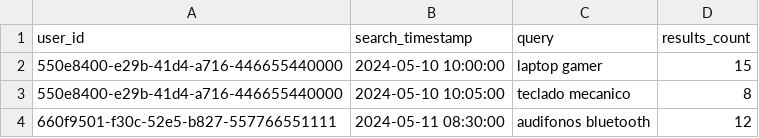
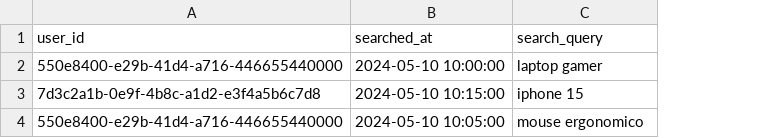
Before and after one commit to JAndresNav/Non-Relational-Databases-Project-Mercado-Cerrado-, a CSV file: data/Cassandra/searches.csv, drawn as a sheet; removed rows and columns are numbered as before the commit, all else as after; the diff names each change by its address in the sheet, - before the commit and + after, or states it on an @@ line.

```diff
--- a/data/Cassandra/searches.csv
+++ b/data/Cassandra/searches.csv
-column D (results_count), rows 2-3: 15 | 8
-B1: search_timestamp
+B1: searched_at
-C1: query
+C1: search_query
+row 3: 7d3c2a1b-0e9f-4b8c-a1d2-e3f4a5b6c7d8 | 2024-05-10 10:15:00 | iphone 15
-C4 (search_query): teclado mecanico
+C4 (search_query): mouse ergonomico
-row 4: 660f9501-f30c-52e5-b827-557766551111 | 2024-05-11 08:30:00 | audifonos bluetooth | 12
```
Also changed, not shown: data/Cassandra/cart_activity.csv, data/Cassandra/favorites.csv, 8 other files.
